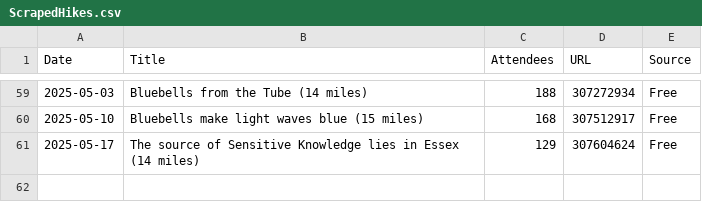
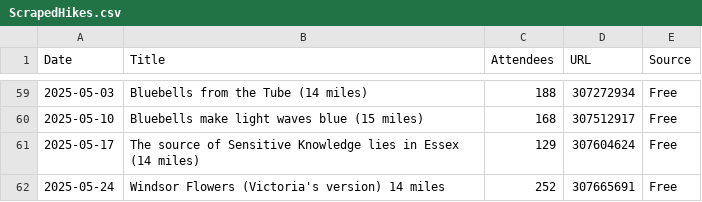
Before and after one commit to james-stuff/chris-map, a CSV file: ScrapedHikes.csv, drawn as a sheet; only a part is shown, gaps mark what is left out.

```diff
--- a/ScrapedHikes.csv
+++ b/ScrapedHikes.csv
@@ -61 +61,2 @@ Date,Title,Attendees,URL,Source
 2025-05-17,The source of Sensitive Knowledge lies in Essex (14 miles),129,307604624,Free
+2025-05-24,Windsor Flowers (Victoria's version) 14 miles,252,307665691,Free
```
Also changed, not shown: HikeDetails.csv.
